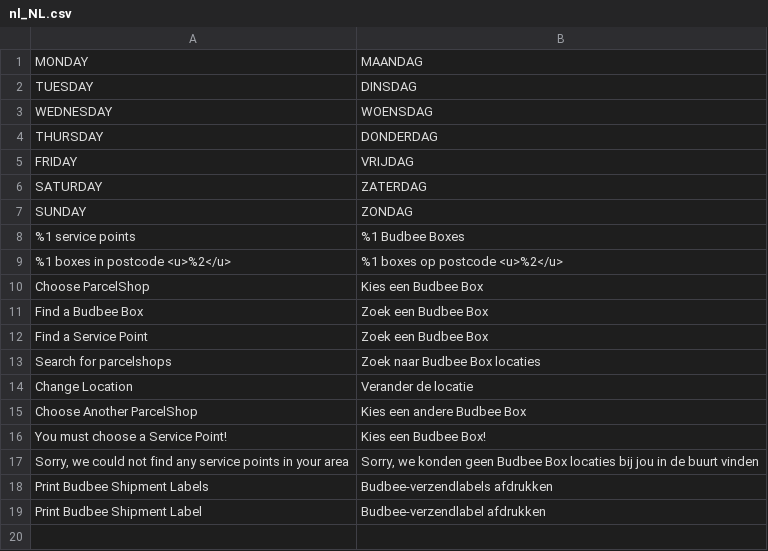
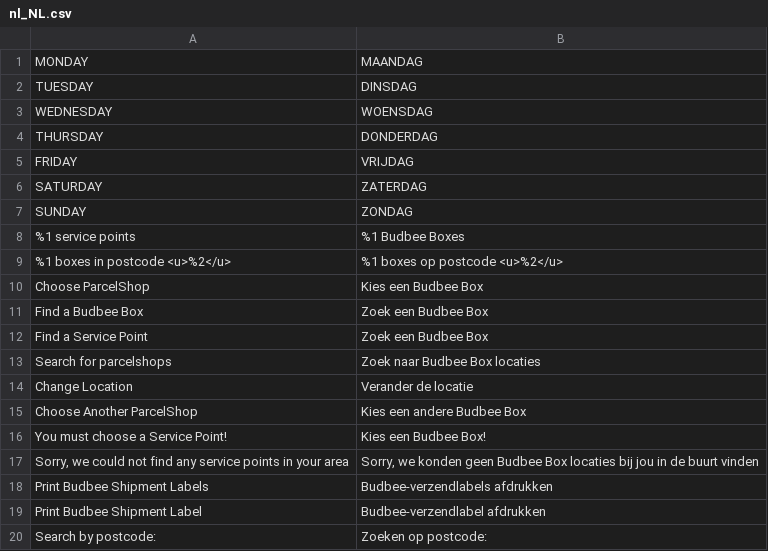
Before and after one commit to wexo/module-budbee, a CSV file: i18n/nl_NL.csv, drawn as a sheet; the diff names each change by its address in the sheet, - before the commit and + after, or states it on an @@ line.

```diff
--- a/i18n/nl_NL.csv
+++ b/i18n/nl_NL.csv
+row 20: Search by postcode: | Zoeken op postcode:
```
Also changed, not shown: i18n/da_DK.csv, i18n/en_US.csv, 3 other files.
